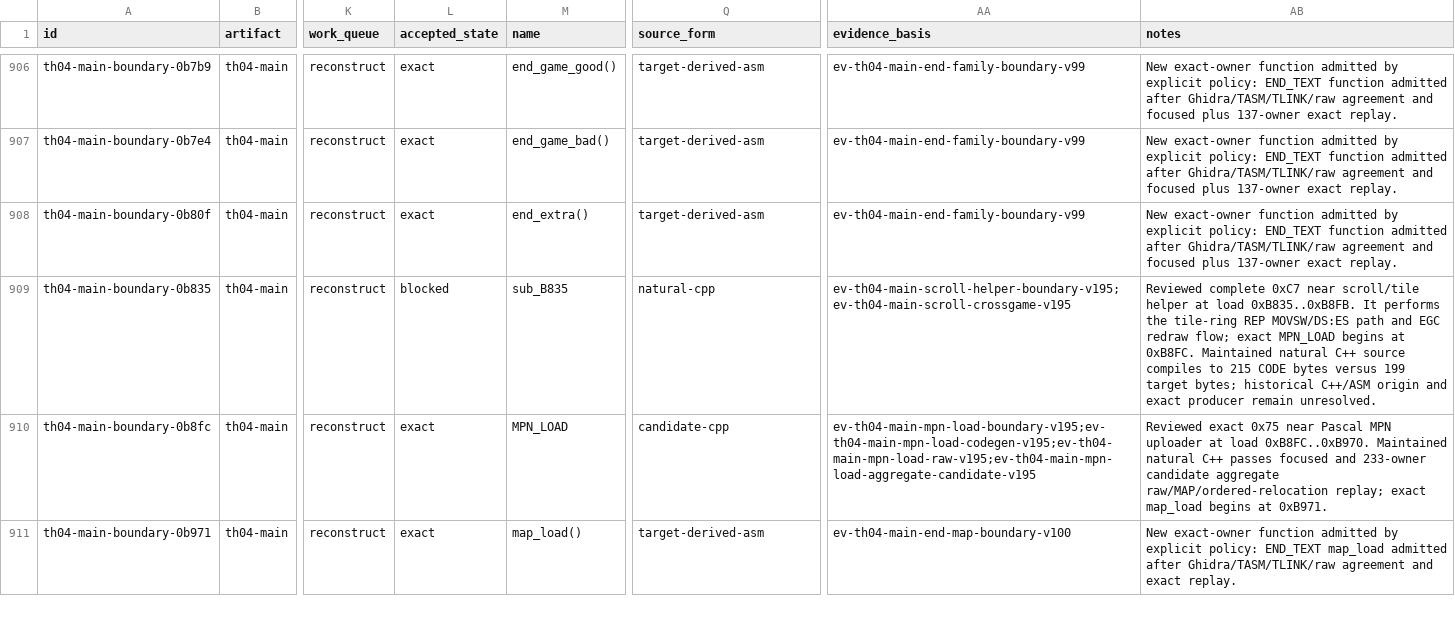
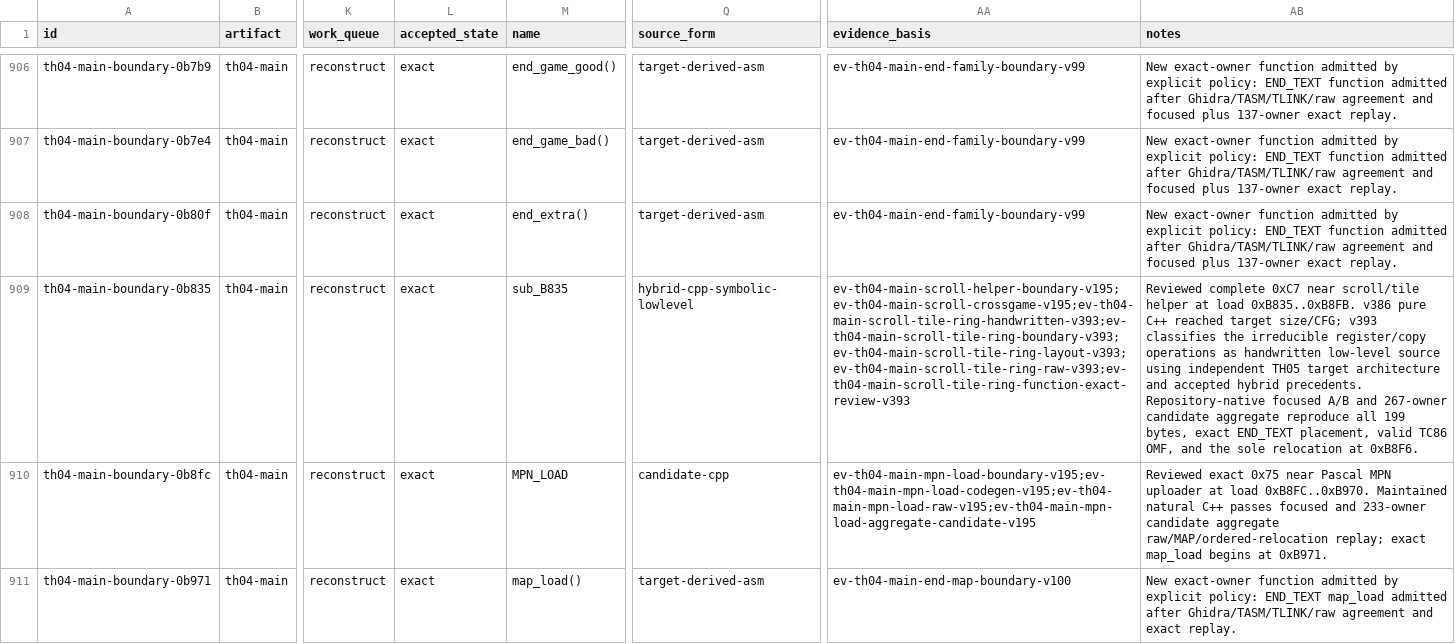
Before and after one commit to N0zoM1z0/th04, a CSV file: config/th04_function_boundaries.csv, drawn as a sheet; only a part is shown, gaps mark what is left out; the diff names each change by its address in the sheet, - before the commit and + after, or states it on an @@ line.

```diff
--- a/config/th04_function_boundaries.csv
+++ b/config/th04_function_boundaries.csv
-L909 (accepted_state): blocked
+L909 (accepted_state): exact
-Q909 (source_form): natural-cpp
+Q909 (source_form): hybrid-cpp-symbolic-lowlevel
-AA909 (evidence_basis): ev-th04-main-scroll-helper-boundary-v195;ev-th04-main-scroll-crossgame-v195
+AA909 (evidence_basis): ev-th04-main-scroll-helper-boundary-v195;ev-th04-main-scroll-crossgame-v195;ev-th04-main-scroll-tile-ring-handwritten-v393;ev-th04-main-scroll-tile-ring-boundary-v393;ev-th04-main-scroll-tile-ring-layout-v393;ev-th04-main-scroll-tile-ring-raw-v393;ev-th04-main-scroll-tile-ring-function-exact-review-v393
-AB909 (notes): …load 0xB835..0xB8FB. It performs the tile-ring REP MOVSW/DS:ES path and EGC redraw flow; exact MPN_LOAD begins at 0xB8FC. Maintained natural C++ source compiles to 215 CODE bytes versus 199 target bytes; historical C++/ASM origin and exact producer remain unresolved.
+AB909 (notes): …load 0xB835..0xB8FB. v386 pure C++ reached target size/CFG; v393 classifies the irreducible register/copy operations as handwritten low-level source using independent TH05 target architecture and accepted hybrid precedents. Repository-native focused A/B and 267-owner candidate aggregate reproduce all 199 bytes, exact END_TEXT placement, valid TC86 OMF, and the sole relocation at 0xB8F6.
```
Also changed, not shown: config/knowledge.csv, config/th04_main_authored_functions.csv, 5 other files.
